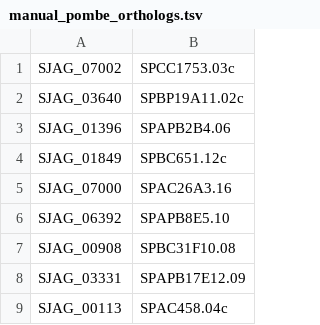
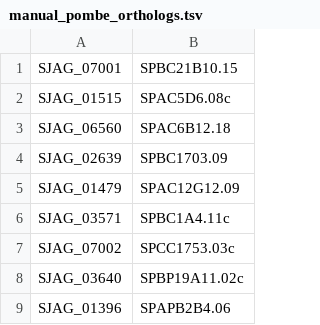
Before and after one commit to japonicusdb/japonicus-curation, a TSV file: manual_pombe_orthologs.tsv, drawn as a sheet; only a part is shown; the shorter side is filled out with more unchanged rows.

Commit message:
26#issuecomment-886990008

```diff
--- a/manual_pombe_orthologs.tsv
+++ b/manual_pombe_orthologs.tsv
@@ -1 +1,7 @@
+SJAG_07001 	SPBC21B10.15
+SJAG_01515	SPAC5D6.08c
+SJAG_06560	SPAC6B12.18
+SJAG_02639	SPBC1703.09
+SJAG_01479	SPAC12G12.09
+SJAG_03571	SPBC1A4.11c
 SJAG_07002	SPCC1753.03c
```
